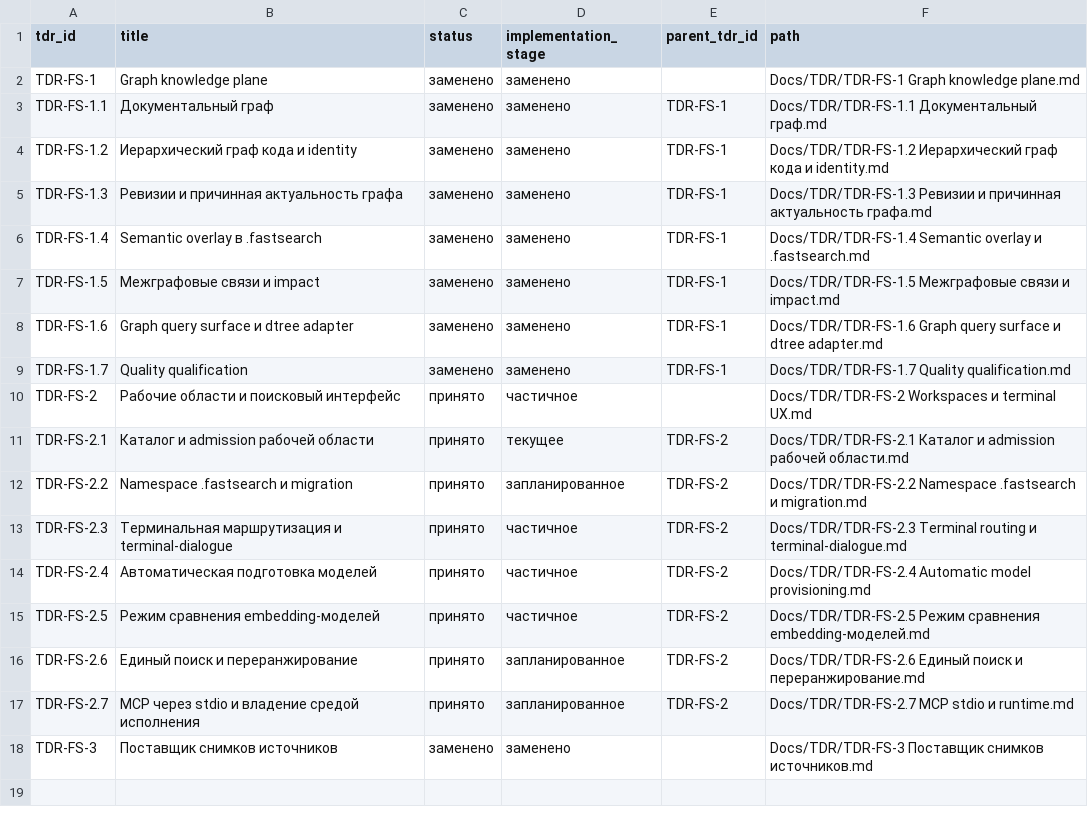
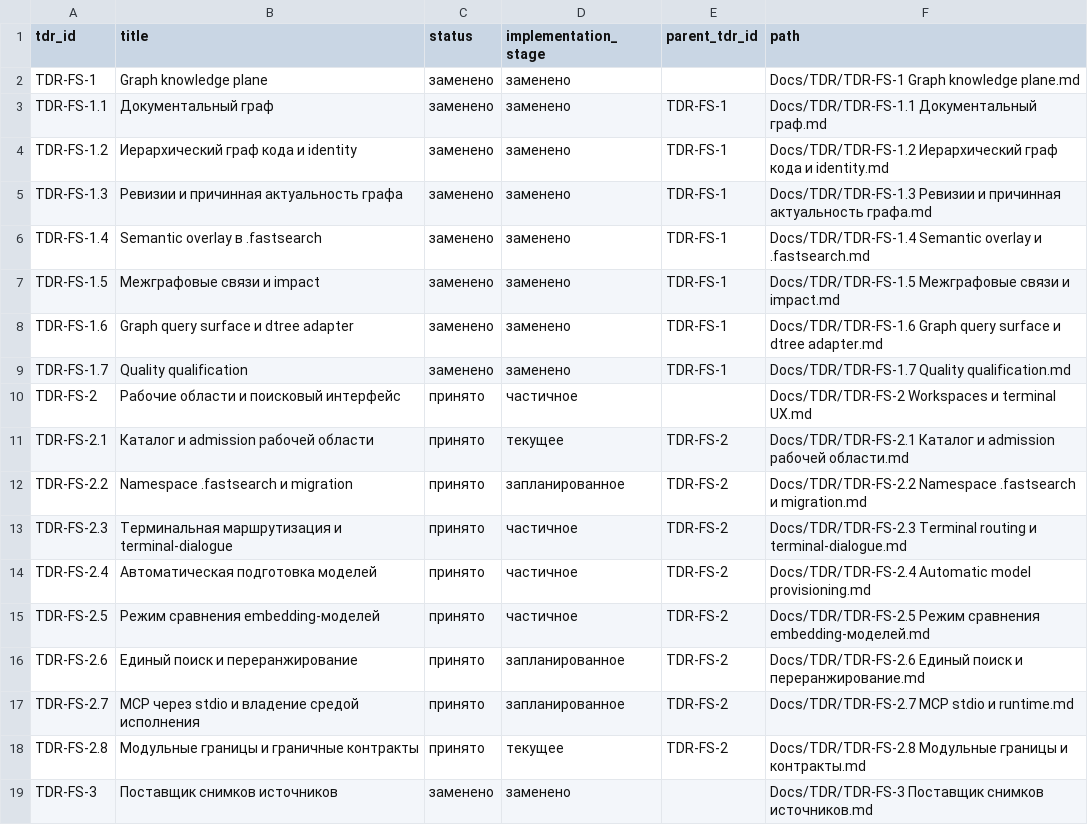
Before and after one commit to igont/FastSearch, a TSV file: Obsidian/Docs/TDR/TDR Registry.tsv, drawn as a sheet; the diff names each change by its address in the sheet, - before the commit and + after, or states it on an @@ line.

```diff
--- a/Obsidian/Docs/TDR/TDR Registry.tsv
+++ b/Obsidian/Docs/TDR/TDR Registry.tsv
+row 18: TDR-FS-2.8 | Модульные границы и граничные контракты | принято | текущее | TDR-FS-2 | Docs/TDR/TDR-FS-2.8 Модульные границы и контракты.md
```
Also changed, not shown: Obsidian/Docs/Traceability/Paradigm TDR Coverage Registry.tsv, 26 other files.
